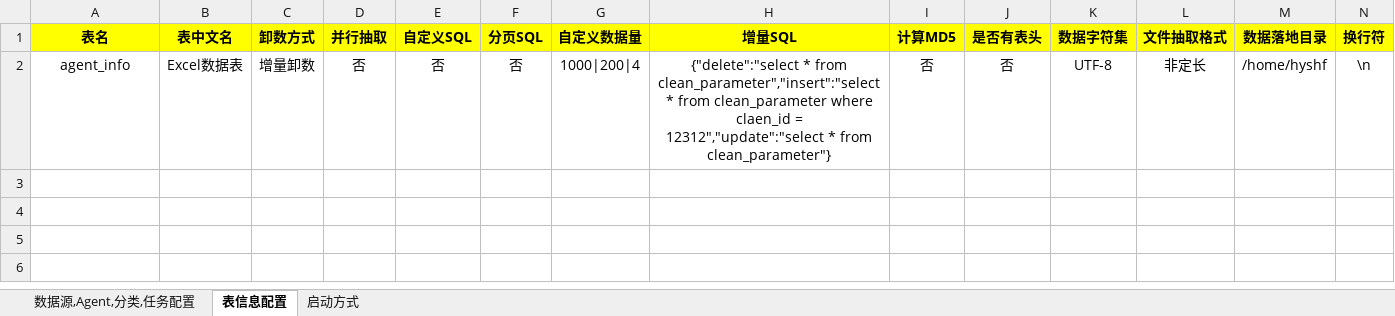
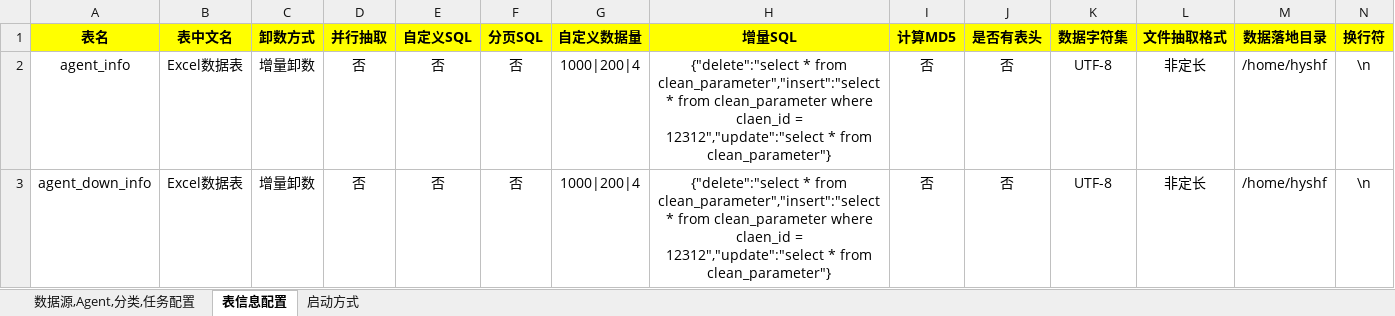
Before and after one commit to mickyuan/hrsv5, an Excel workbook: importExcel.xlsx, sheet 表信息配置, drawn as a sheet; only a part is shown; values as stored, in another font and other column widths than the file's, no borders; rows hold the shown columns only; the diff names each change by its address in the sheet, - before the commit and + after, or states it on an @@ line.

```diff
--- a/importExcel.xlsx (sheet 表信息配置)
+++ b/importExcel.xlsx (sheet 表信息配置)
+row 3: agent_down_info | Excel数据表 | 增量卸数 | 否 | 否 | 否 | 1000|200|4 | {"delete":"select * from clean_parameter","insert":"select * from clean_parameter where claen_id = 12312","update":"select * from clean_parameter"} | 否 | 否 | UTF-8 | 非定长 | /home/hyshf | \n
```
Also changed, not shown: 1 other file.
